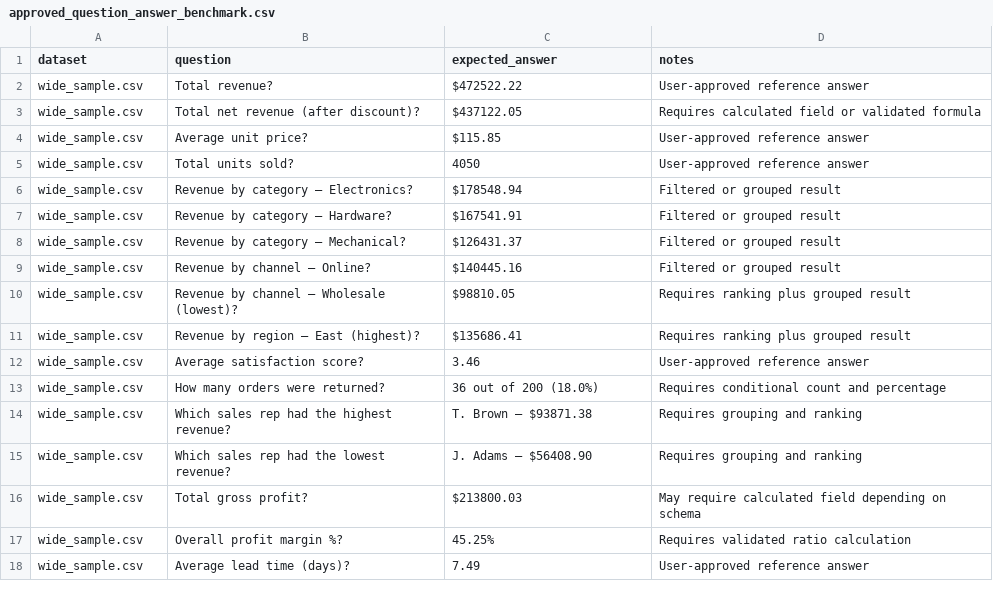
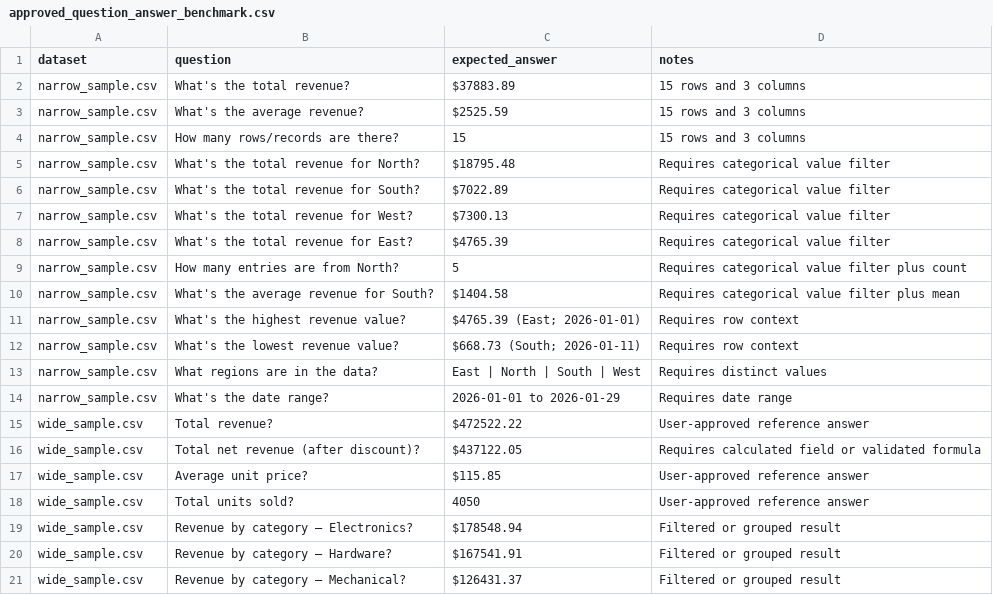
Before and after one commit to Meettala/llm-business-insight-assistant, a CSV file: data/validation/approved_question_answer_benchmark.csv, drawn as a sheet; only a part is shown; the shorter side is filled out with more unchanged rows.

Commit message:
Expand approved benchmark to 49 questions

```diff
--- a/data/validation/approved_question_answer_benchmark.csv
+++ b/data/validation/approved_question_answer_benchmark.csv
@@ -1,2 +1,15 @@
 dataset,question,expected_answer,notes
+narrow_sample.csv,What's the total revenue?,$37883.89,15 rows and 3 columns
+narrow_sample.csv,What's the average revenue?,$2525.59,15 rows and 3 columns
+narrow_sample.csv,How many rows/records are there?,15,15 rows and 3 columns
+narrow_sample.csv,What's the total revenue for North?,$18795.48,Requires categorical value filter
+narrow_sample.csv,What's the total revenue for South?,$7022.89,Requires categorical value filter
+narrow_sample.csv,What's the total revenue for West?,$7300.13,Requires categorical value filter
+narrow_sample.csv,What's the total revenue for East?,$4765.39,Requires categorical value filter
+narrow_sample.csv,How many entries are from North?,5,Requires categorical value filter plus count
+narrow_sample.csv,What's the average revenue for South?,$1404.58,Requires categorical value filter plus mean
+narrow_sample.csv,What's the highest revenue value?,$4765.39 (East; 2026-01-01),Requires row context
+narrow_sample.csv,What's the lowest revenue value?,$668.73 (South; 2026-01-11),Requires row context
+narrow_sample.csv,What regions are in the data?,East | North | South | West,Requires distinct values
+narrow_sample.csv,What's the date range?,2026-01-01 to 2026-01-29,Requires date range
 wide_sample.csv,Total revenue?,$472522.22,User-approved reference answer
```
